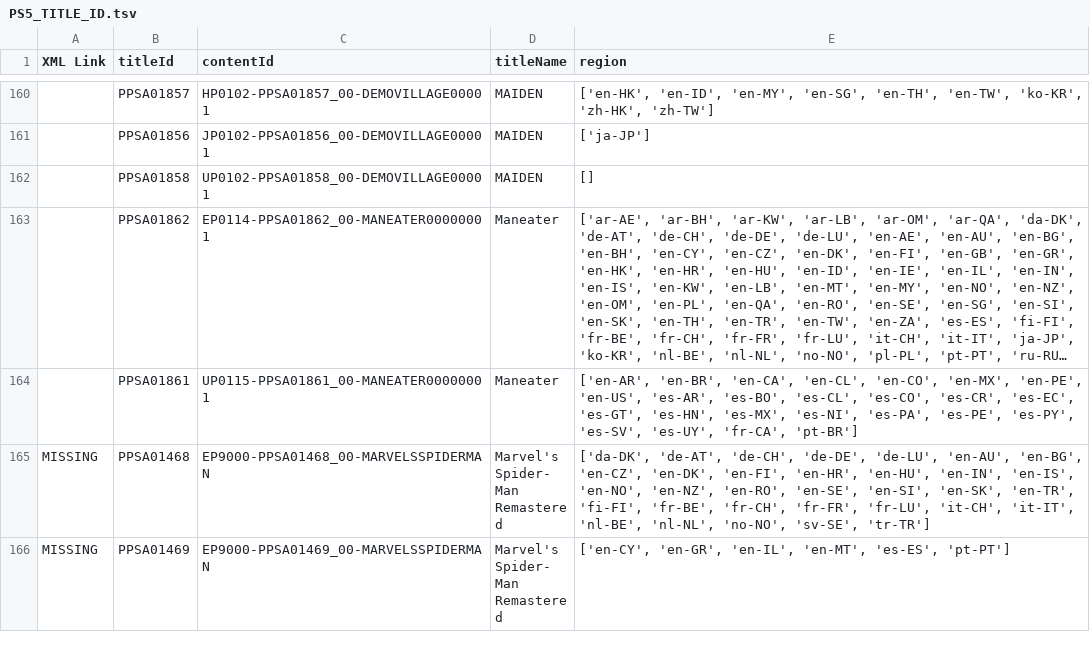
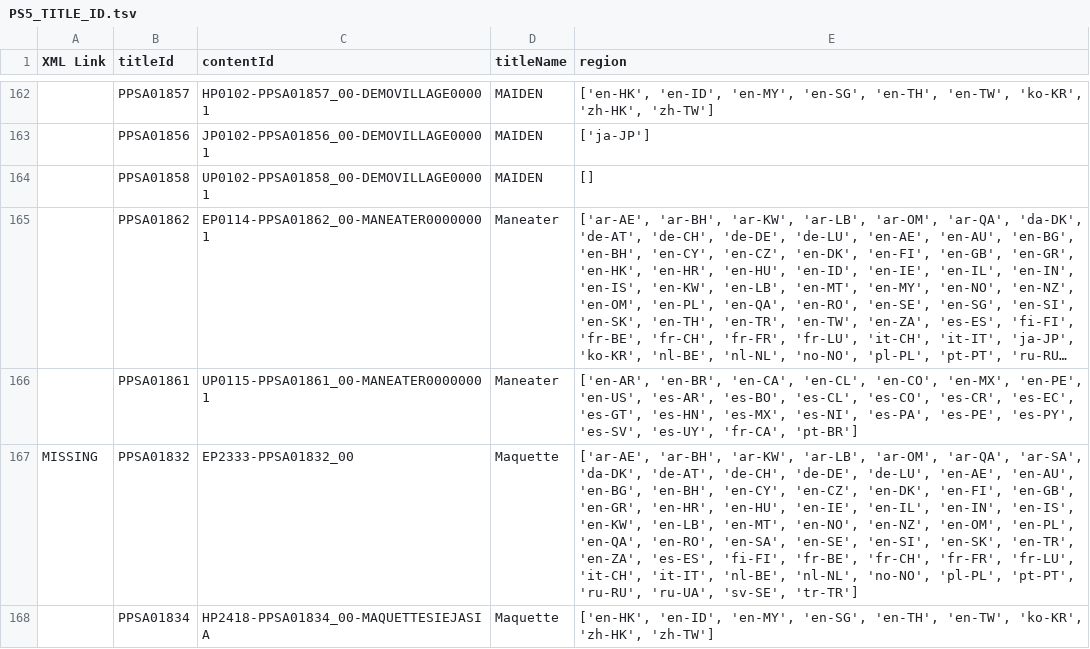
Before and after one commit to 1jtp8sobiu/ps5-pkg, a TSV file: PS5_TITLE_ID.tsv, drawn as a sheet; only a part is shown, gaps mark what is left out; the shorter side is filled out with more unchanged rows; long unchanged cells end in …; the diff covers the shown part only; the diff names each change by its address in the sheet, - before the commit and + after, or states it on an @@ line.

```diff
--- a/PS5_TITLE_ID.tsv
+++ b/PS5_TITLE_ID.tsv
+row 167: MISSING | PPSA01832 | EP2333-PPSA01832_00 | Maquette | ['ar-AE', 'ar-BH', 'ar-KW', 'ar-LB', 'ar-OM', 'ar-QA', 'ar-SA', 'da-DK', 'de-AT', 'de-CH', 'de-DE', 'de-LU', 'en-AE', 'en-AU', 'en-BG', 'en-BH', 'en-CY', 'en-CZ', 'en-DK', 'en-FI', 'en-GB', 'en-GR', 'en-HR', 'en-HU', 'en-IE', 'en-IL', 'en-IN', 'en-IS', 'en-KW', 'en-LB', 'en-MT', 'en-NO', 'en-NZ', 'en-OM', 'en-PL', 'en-QA', 'en-RO', 'en-SA', 'en-SE', 'en-SI', 'en-SK', 'en-TR', 'en-ZA', 'es-ES', 'fi-FI', 'fr-BE', 'fr-CH', 'fr-FR', 'fr-LU', 'it-CH', 'it-IT', 'nl-BE', 'nl-NL', 'no-NO', 'pl-PL', 'pt-PT', 'ru-RU', 'ru-UA', 'sv-SE', 'tr-TR']
+row 168:  | PPSA01834 | HP2418-PPSA01834_00-MAQUETTESIEJASIA | Maquette | ['en-HK', 'en-ID', 'en-MY', 'en-SG', 'en-TH', 'en-TW', 'ko-KR', 'zh-HK', 'zh-TW']
```
Also changed, not shown: 13 added rows, 1 removed row and 2 edited cells elsewhere in this file, 4 other files.
